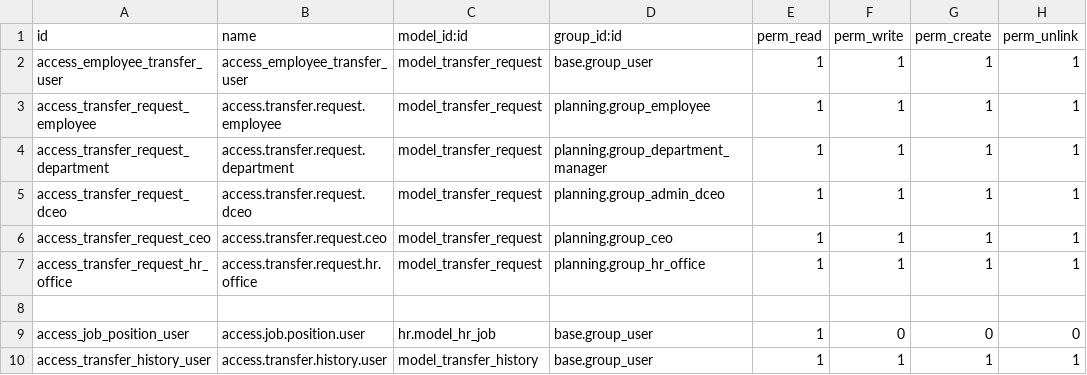
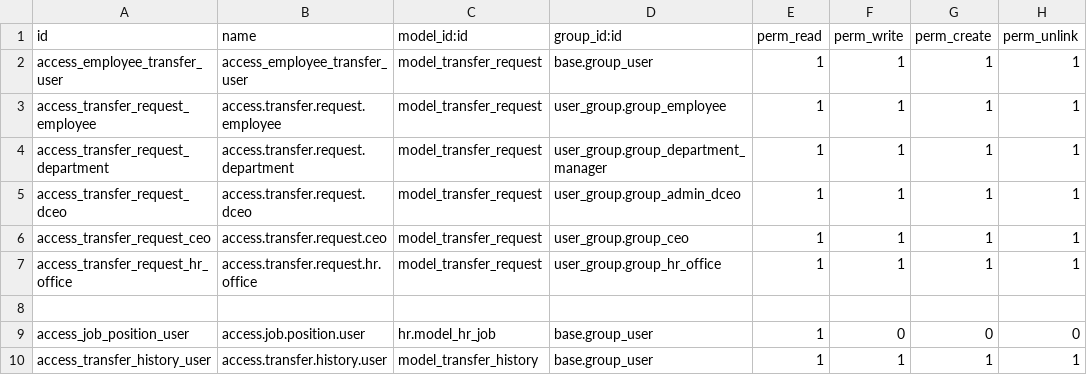
Before and after one commit to STransform/ospm, a CSV file: custom-addons/transfer/security/ir.model.access.csv, drawn as a sheet.

Commit message:
Resolve "integrate notification and update user group chala"

```diff
--- a/custom-addons/transfer/security/ir.model.access.csv
+++ b/custom-addons/transfer/security/ir.model.access.csv
@@ -2,7 +2,7 @@ id,name,model_id:id,group_id:id,perm_read,perm_write,perm_create,perm_unlink
 access_employee_transfer_user,access_employee_transfer_user,model_transfer_request,base.group_user,1,1,1,1
-access_transfer_request_employee,access.transfer.request.employee,model_transfer_request,planning.group_employee,1,1,1,1
-access_transfer_request_department,access.transfer.request.department,model_transfer_request,planning.group_department_manager,1,1,1,1
-access_transfer_request_dceo,access.transfer.request.dceo,model_transfer_request,planning.group_admin_dceo,1,1,1,1
-access_transfer_request_ceo,access.transfer.request.ceo,model_transfer_request,planning.group_ceo,1,1,1,1
-access_transfer_request_hr_office,access.transfer.request.hr.office,model_transfer_request,planning.group_hr_office,1,1,1,1
+access_transfer_request_employee,access.transfer.request.employee,model_transfer_request,user_group.group_employee,1,1,1,1
+access_transfer_request_department,access.transfer.request.department,model_transfer_request,user_group.group_department_manager,1,1,1,1
+access_transfer_request_dceo,access.transfer.request.dceo,model_transfer_request,user_group.group_admin_dceo,1,1,1,1
+access_transfer_request_ceo,access.transfer.request.ceo,model_transfer_request,user_group.group_ceo,1,1,1,1
+access_transfer_request_hr_office,access.transfer.request.hr.office,model_transfer_request,user_group.group_hr_office,1,1,1,1
 
```
Also changed, not shown: custom-addons/hr_retirement/security/ir.model.access.csv, 15 other files.
